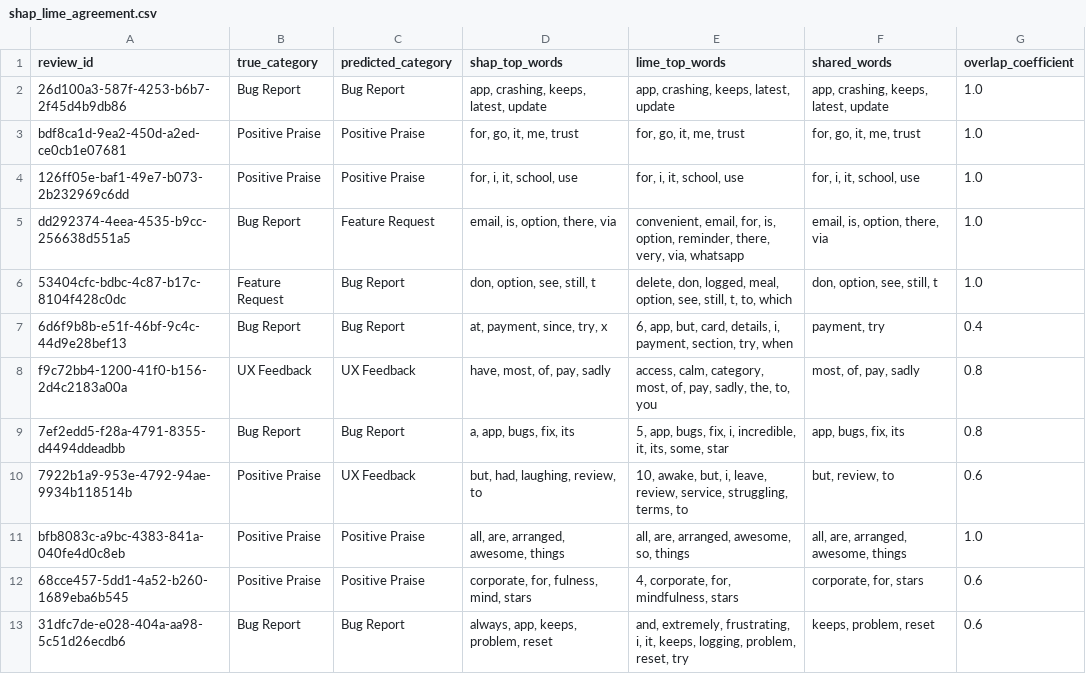
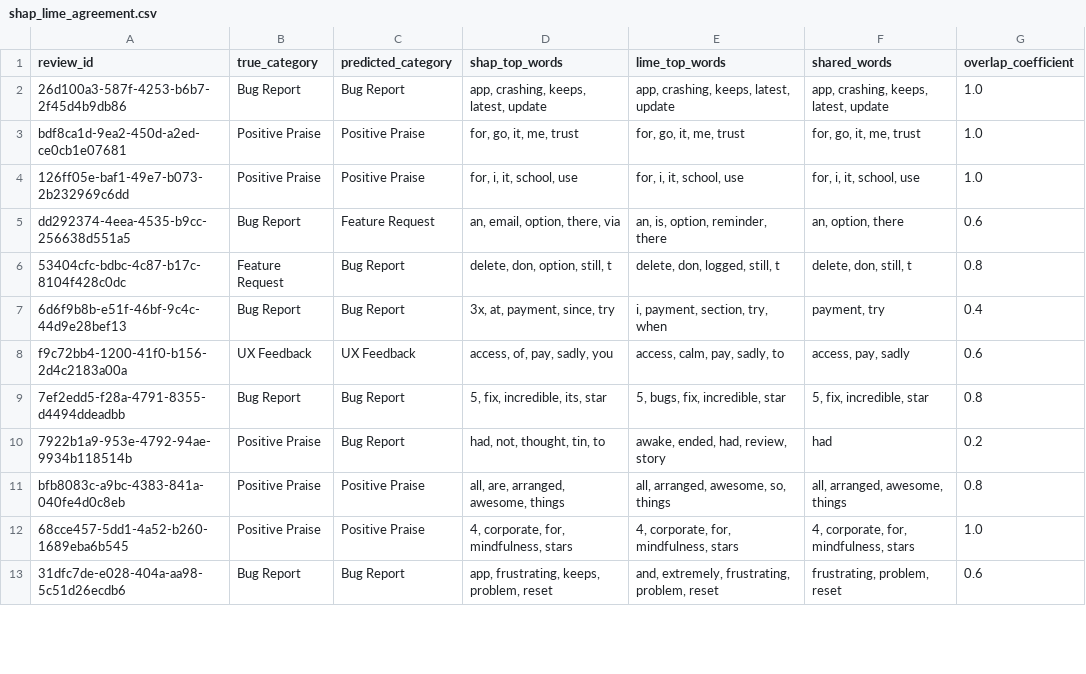
Before and after one commit to rohit913/mobile_app_review_classifier, a CSV file: reports/shap_lime_agreement.csv, drawn as a sheet; only a part is shown; the diff covers the shown part only.

```diff
--- a/reports/shap_lime_agreement.csv
+++ b/reports/shap_lime_agreement.csv
@@ -4,10 +4,10 @@ bdf8ca1d-9ea2-450d-a2ed-ce0cb1e07681,Positive Praise,Positive Praise,"for, go, i
 126ff05e-baf1-49e7-b073-2b232969c6dd,Positive Praise,Positive Praise,"for, i, it, school, use","for, i, it, school, use","for, i, it, school, use",1.0
-dd292374-4eea-4535-b9cc-256638d551a5,Bug Report,Feature Request,"email, is, option, there, via","convenient, email, for, is, option, reminder, there, very, via, whatsapp","email, is, option, there, via",1.0
-53404cfc-bdbc-4c87-b17c-8104f428c0dc,Feature Request,Bug Report,"don, option, see, still, t","delete, don, logged, meal, option, see, still, t, to, which","don, option, see, still, t",1.0
-6d6f9b8b-e51f-46bf-9c4c-44d9e28bef13,Bug Report,Bug Report,"at, payment, since, try, x","6, app, but, card, details, i, payment, section, try, when","payment, try",0.4
-f9c72bb4-1200-41f0-b156-2d4c2183a00a,UX Feedback,UX Feedback,"have, most, of, pay, sadly","access, calm, category, most, of, pay, sadly, the, to, you","most, of, pay, sadly",0.8
-7ef2edd5-f28a-4791-8355-d4494ddeadbb,Bug Report,Bug Report,"a, app, bugs, fix, its","5, app, bugs, fix, i, incredible, it, its, some, star","app, bugs, fix, its",0.8
-7922b1a9-953e-4792-94ae-9934b118514b,Positive Praise,UX Feedback,"but, had, laughing, review, to","10, awake, but, i, leave, review, service, struggling, terms, to","but, review, to",0.6
-bfb8083c-a9bc-4383-841a-040fe4d0c8eb,Positive Praise,Positive Praise,"all, are, arranged, awesome, things","all, are, arranged, awesome, so, things","all, are, arranged, awesome, things",1.0
-68cce457-5dd1-4a52-b260-1689eba6b545,Positive Praise,Positive Praise,"corporate, for, fulness, mind, stars","4, corporate, for, mindfulness, stars","corporate, for, stars",0.6
-31dfc7de-e028-404a-aa98-5c51d26ecdb6,Bug Report,Bug Report,"always, app, keeps, problem, reset","and, extremely, frustrating, i, it, keeps, logging, problem, reset, try","keeps, problem, reset",0.6
+dd292374-4eea-4535-b9cc-256638d551a5,Bug Report,Feature Request,"an, email, option, there, via","an, is, option, reminder, there","an, option, there",0.6
+53404cfc-bdbc-4c87-b17c-8104f428c0dc,Feature Request,Bug Report,"delete, don, option, still, t","delete, don, logged, still, t","delete, don, still, t",0.8
+6d6f9b8b-e51f-46bf-9c4c-44d9e28bef13,Bug Report,Bug Report,"3x, at, payment, since, try","i, payment, section, try, when","payment, try",0.4
+f9c72bb4-1200-41f0-b156-2d4c2183a00a,UX Feedback,UX Feedback,"access, of, pay, sadly, you","access, calm, pay, sadly, to","access, pay, sadly",0.6
+7ef2edd5-f28a-4791-8355-d4494ddeadbb,Bug Report,Bug Report,"5, fix, incredible, its, star","5, bugs, fix, incredible, star","5, fix, incredible, star",0.8
+7922b1a9-953e-4792-94ae-9934b118514b,Positive Praise,Bug Report,"had, not, thought, tin, to","awake, ended, had, review, story",had,0.2
+bfb8083c-a9bc-4383-841a-040fe4d0c8eb,Positive Praise,Positive Praise,"all, are, arranged, awesome, things","all, arranged, awesome, so, things","all, arranged, awesome, things",0.8
+68cce457-5dd1-4a52-b260-1689eba6b545,Positive Praise,Positive Praise,"4, corporate, for, mindfulness, stars","4, corporate, for, mindfulness, stars","4, corporate, for, mindfulness, stars",1.0
+31dfc7de-e028-404a-aa98-5c51d26ecdb6,Bug Report,Bug Report,"app, frustrating, keeps, problem, reset","and, extremely, frustrating, problem, reset","frustrating, problem, reset",0.6
```
Also changed, not shown: 31 edited cells elsewhere in this file, reports/coherence_assessment_completed.csv, reports/model_comparison.csv, 41 other files.
